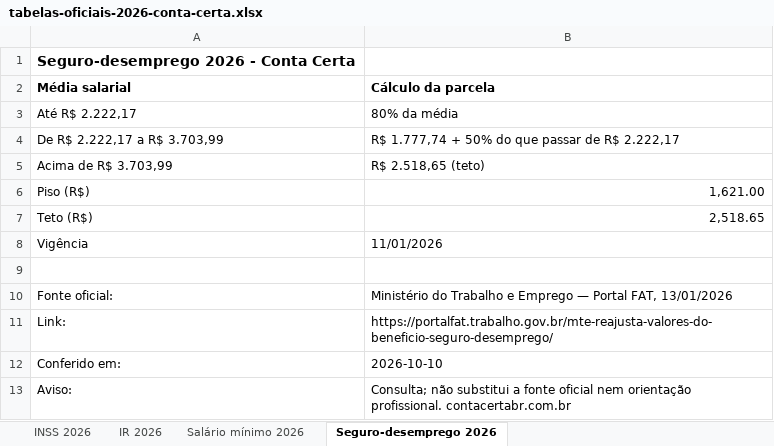
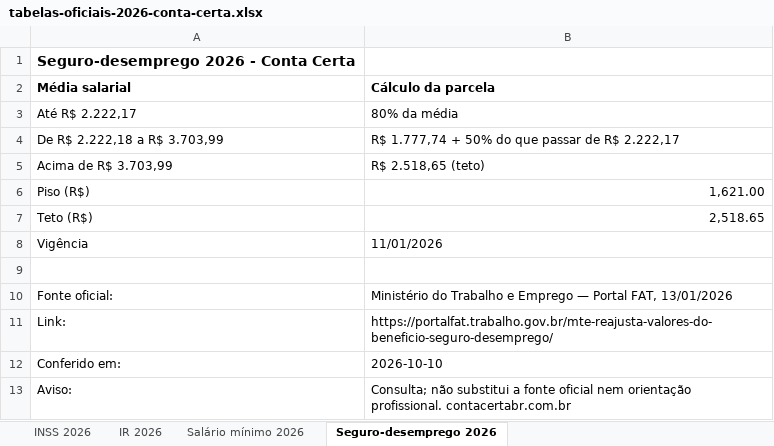
Before and after one commit to rdsmatioli-cmd/contacerta-site, an Excel workbook: tabelas-oficiais-2026/tabelas-oficiais-2026-conta-certa.xlsx, sheet Seguro-desemprego 2026, drawn as a sheet; values as stored, in another font and other column widths than the file's, no borders; the diff names each change by its address in the sheet, - before the commit and + after, or states it on an @@ line.

Commit message:
Isca xlsx: CC-01 faixa seguro-desemprego, SM diário/horário, INSS faixa cheia como derivado

```diff
--- a/tabelas-oficiais-2026/tabelas-oficiais-2026-conta-certa.xlsx (sheet Seguro-desemprego 2026)
+++ b/tabelas-oficiais-2026/tabelas-oficiais-2026-conta-certa.xlsx (sheet Seguro-desemprego 2026)
-A4 (Média salarial): De R$ 2.222,17 a R$ 3.703,99
+A4 (Média salarial): De R$ 2.222,18 a R$ 3.703,99
```
Also changed, not shown: sheet Salário mínimo 2026, sheet INSS 2026.
